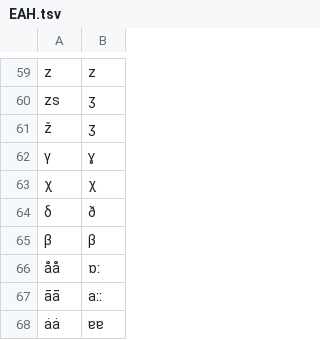
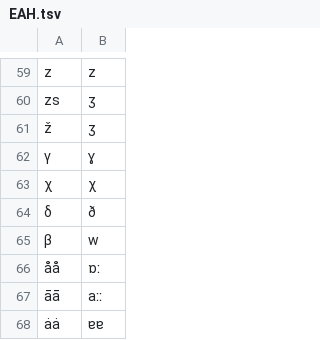
Before and after one commit to LoanpyDataHub/ronataswestoldturkic, a TSV file: etc/orthography/EAH.tsv, drawn as a sheet; only a part is shown, gaps mark what is left out.

```diff
--- a/etc/orthography/EAH.tsv
+++ b/etc/orthography/EAH.tsv
@@ -64,3 +64,3 @@ zs	ʒ
 δ	ð
-β	β
+β	w
 åå	ɒː
```
Also changed, not shown: 23 other files.
